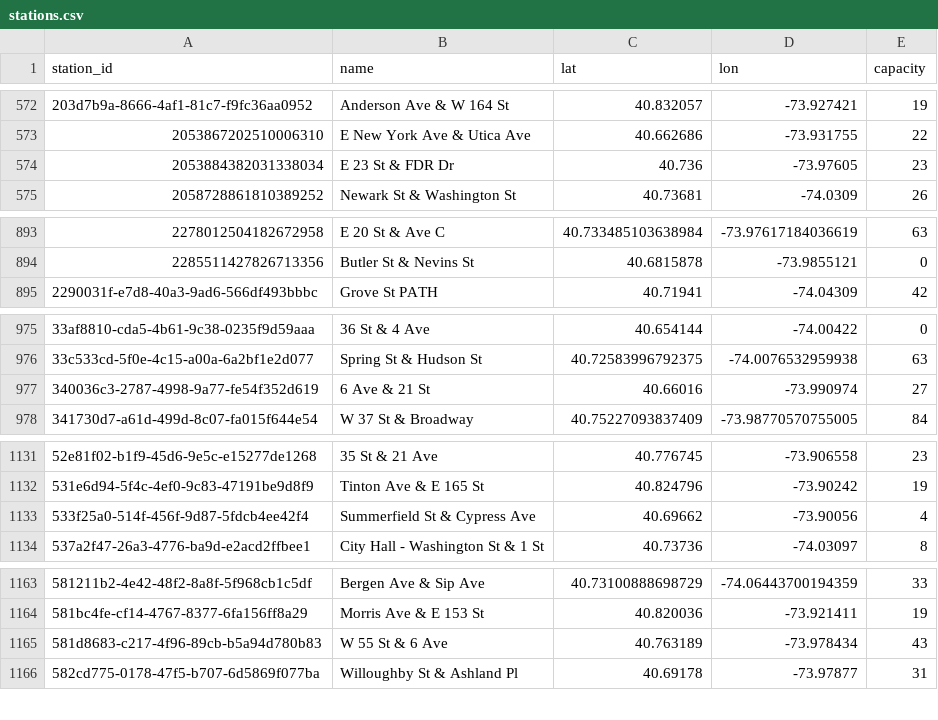
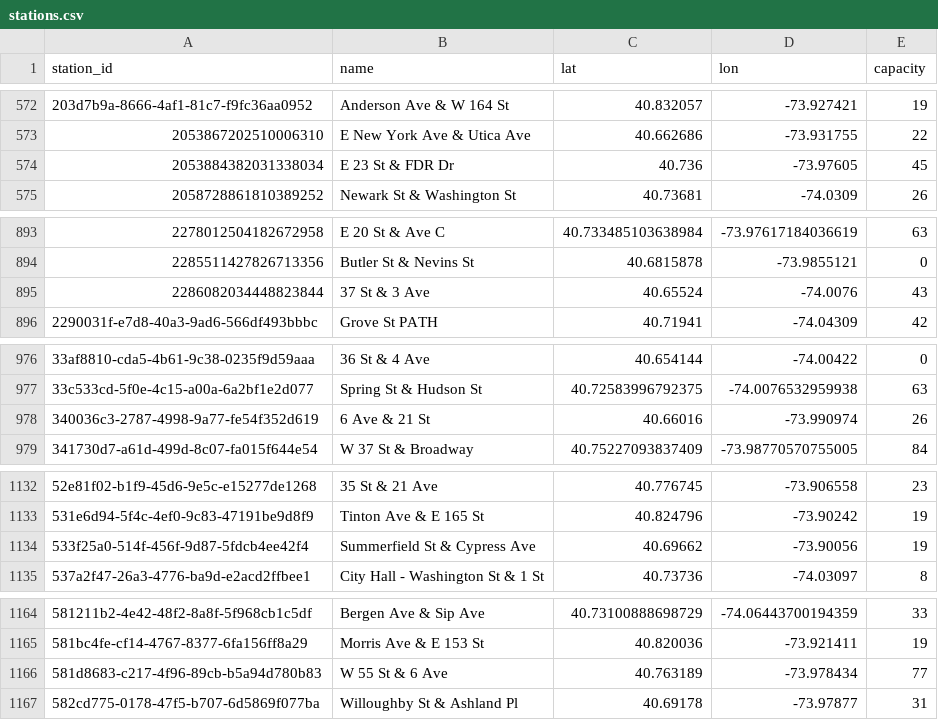
Before and after one commit to 1kbgz/crowdsource-datasets, a CSV file: bikeshare/citibike/stations.csv, drawn as a sheet; only a part is shown, gaps mark what is left out; the diff covers the shown part only.

Commit message:
chore: refresh datasets (2026-11-13)

```diff
--- a/bikeshare/citibike/stations.csv
+++ b/bikeshare/citibike/stations.csv
@@ -573,3 +573,3 @@ station_id,name,lat,lon,capacity
 2053867202510006310,E New York Ave & Utica Ave,40.662686,-73.931755,22
-2053884382031338034,E 23 St & FDR Dr,40.736,-73.97605,23
+2053884382031338034,E 23 St & FDR Dr,40.736,-73.97605,45
 2058728861810389252,Newark St & Washington St,40.73681,-74.0309,26
@@ -894,2 +894,3 @@ station_id,name,lat,lon,capacity
 2285511427826713356,Butler St & Nevins St,40.6815878,-73.9855121,0
+2286082034448823844,37 St & 3 Ave,40.65524,-74.0076,43
 2290031f-e7d8-40a3-9ad6-566df493bbbc,Grove St PATH,40.71941,-74.04309,42
@@ -976,3 +977,3 @@ station_id,name,lat,lon,capacity
 33c533cd-5f0e-4c15-a00a-6a2bf1e2d077,Spring St & Hudson St,40.72583996792375,-74.0076532959938,63
-340036c3-2787-4998-9a77-fe54f352d619,6 Ave & 21 St,40.66016,-73.990974,27
+340036c3-2787-4998-9a77-fe54f352d619,6 Ave & 21 St,40.66016,-73.990974,26
 341730d7-a61d-499d-8c07-fa015f644e54,W 37 St & Broadway,40.75227093837409,-73.98770570755005,84
@@ -1132,3 +1133,3 @@ station_id,name,lat,lon,capacity
 531e6d94-5f4c-4ef0-9c83-47191be9d8f9,Tinton Ave & E 165 St,40.824796,-73.90242,19
-533f25a0-514f-456f-9d87-5fdcb4ee42f4,Summerfield St & Cypress Ave,40.69662,-73.90056,4
+533f25a0-514f-456f-9d87-5fdcb4ee42f4,Summerfield St & Cypress Ave,40.69662,-73.90056,19
 537a2f47-26a3-4776-ba9d-e2acd2ffbee1,City Hall - Washington St & 1 St,40.73736,-74.03097,8
@@ -1164,3 +1165,3 @@ station_id,name,lat,lon,capacity
 581bc4fe-cf14-4767-8377-6fa156ff8a29,Morris Ave & E 153 St,40.820036,-73.921411,19
-581d8683-c217-4f96-89cb-b5a94d780b83,W 55 St & 6 Ave,40.763189,-73.978434,43
+581d8683-c217-4f96-89cb-b5a94d780b83,W 55 St & 6 Ave,40.763189,-73.978434,77
 582cd775-0178-47f5-b707-6d5869f077ba,Willoughby St & Ashland Pl,40.69178,-73.97877,31
```
Also changed, not shown: 8 edited cells elsewhere in this file.
